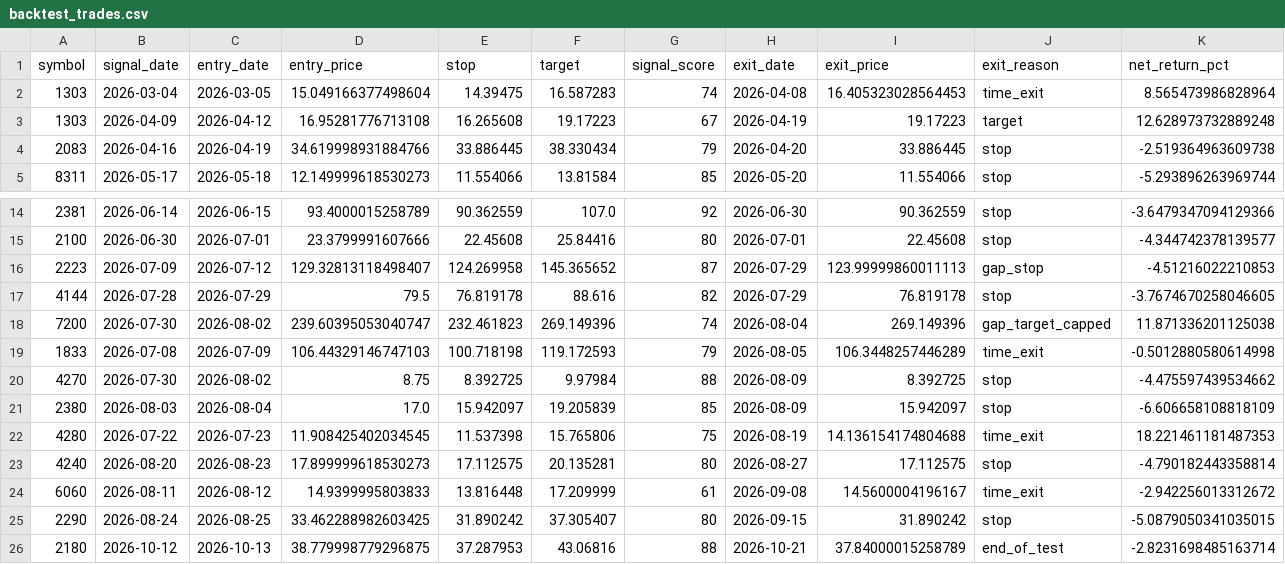
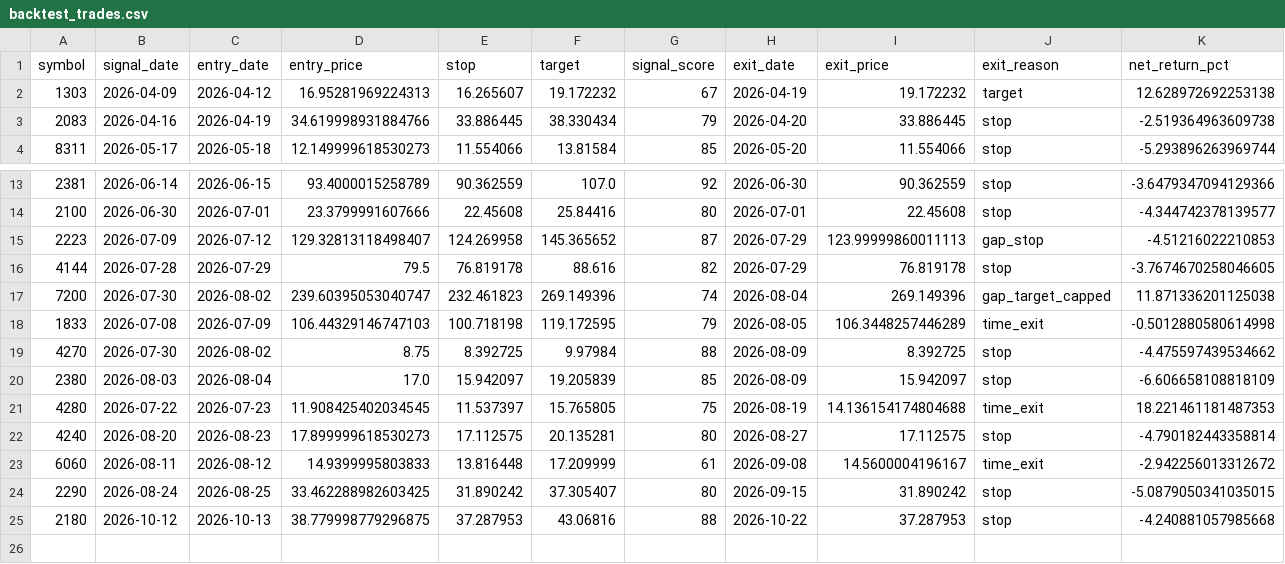
Before and after one commit to saqerkhalel-gif/tasi-radar-3, a CSV file: output/backtest_trades.csv, drawn as a sheet; only a part is shown, gaps mark what is left out.

```diff
--- a/output/backtest_trades.csv
+++ b/output/backtest_trades.csv
@@ -1,4 +1,3 @@
 symbol,signal_date,entry_date,entry_price,stop,target,signal_score,exit_date,exit_price,exit_reason,net_return_pct
-1303,2026-03-04,2026-03-05,15.049166377498604,14.39475,16.587283,74,2026-04-08,16.405323028564453,time_exit,8.565473986828964
-1303,2026-04-09,2026-04-12,16.95281776713108,16.265608,19.17223,67,2026-04-19,19.17223,target,12.628973732889248
+1303,2026-04-09,2026-04-12,16.95281969224313,16.265607,19.172232,67,2026-04-19,19.172232,target,12.628972692253138
 2083,2026-04-16,2026-04-19,34.619998931884766,33.886445,38.330434,79,2026-04-20,33.886445,stop,-2.519364963609738
@@ -18,6 +17,6 @@ symbol,signal_date,entry_date,entry_price,stop,target,signal_score,exit_date,exi
 7200,2026-07-30,2026-08-02,239.60395053040747,232.461823,269.149396,74,2026-08-04,269.149396,gap_target_capped,11.871336201125038
-1833,2026-07-08,2026-07-09,106.44329146747103,100.718198,119.172593,79,2026-08-05,106.3448257446289,time_exit,-0.5012880580614998
+1833,2026-07-08,2026-07-09,106.44329146747103,100.718198,119.172595,79,2026-08-05,106.3448257446289,time_exit,-0.5012880580614998
 4270,2026-07-30,2026-08-02,8.75,8.392725,9.97984,88,2026-08-09,8.392725,stop,-4.475597439534662
 2380,2026-08-03,2026-08-04,17.0,15.942097,19.205839,85,2026-08-09,15.942097,stop,-6.606658108818109
-4280,2026-07-22,2026-07-23,11.908425402034545,11.537398,15.765806,75,2026-08-19,14.136154174804688,time_exit,18.221461181487353
+4280,2026-07-22,2026-07-23,11.908425402034545,11.537397,15.765805,75,2026-08-19,14.136154174804688,time_exit,18.221461181487353
 4240,2026-08-20,2026-08-23,17.899999618530273,17.112575,20.135281,80,2026-08-27,17.112575,stop,-4.790182443358814
@@ -25,2 +24,2 @@ symbol,signal_date,entry_date,entry_price,stop,target,signal_score,exit_date,exi
 2290,2026-08-24,2026-08-25,33.462288982603425,31.890242,37.305407,80,2026-09-15,31.890242,stop,-5.0879050341035015
-2180,2026-10-12,2026-10-13,38.779998779296875,37.287953,43.06816,88,2026-10-21,37.84000015258789,end_of_test,-2.8231698485163714
+2180,2026-10-12,2026-10-13,38.779998779296875,37.287953,43.06816,88,2026-10-22,37.287953,stop,-4.240881057985668
```
Also changed, not shown: output/backtest_equity.csv, output/benchmark.csv, 24 other files.
